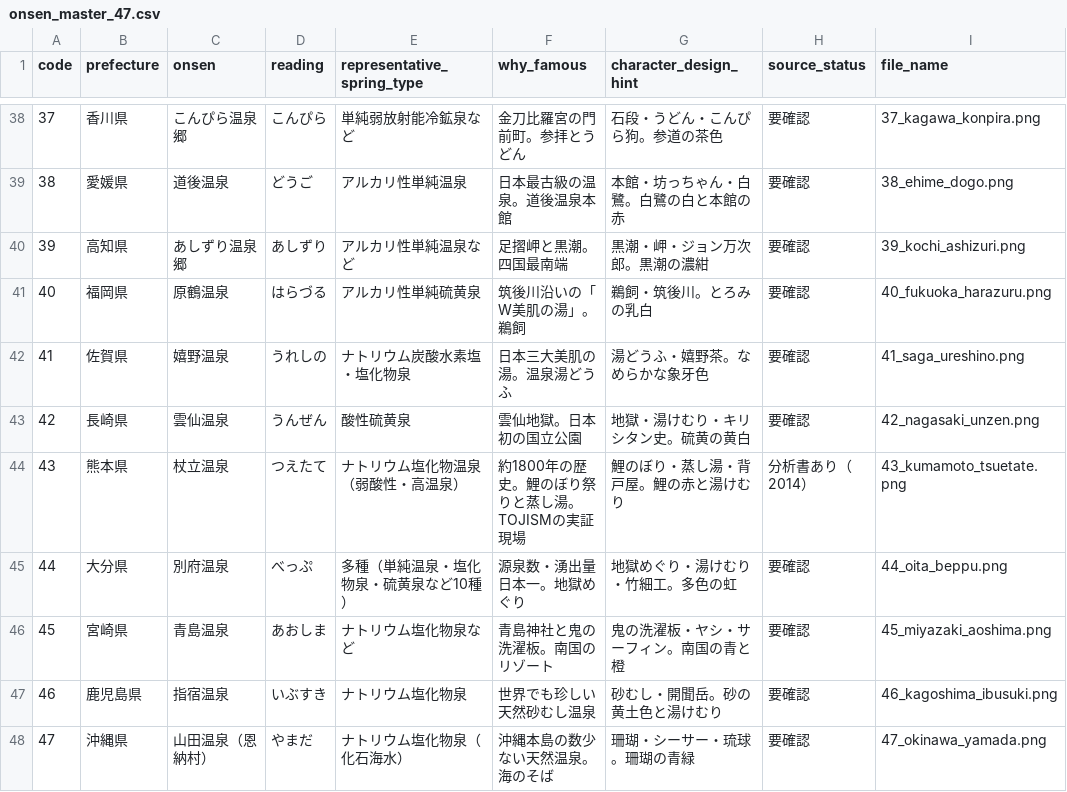
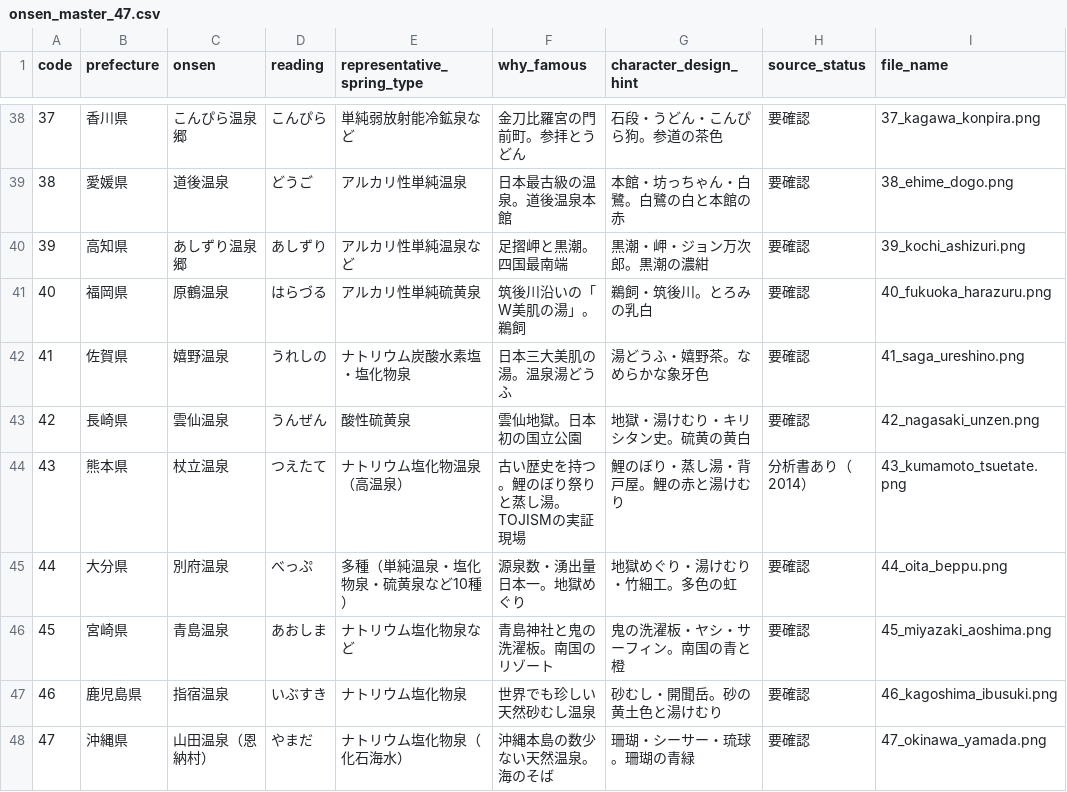
Before and after one commit to junjun7469/ai-yumori-goyuin, a CSV file: data/onsen_master_47.csv, drawn as a sheet; only a part is shown, gaps mark what is left out.

```diff
--- a/data/onsen_master_47.csv
+++ b/data/onsen_master_47.csv
@@ -43,3 +43,3 @@ code,prefecture,onsen,reading,representative_spring_type,why_famous,character_de
 42,長崎県,雲仙温泉,うんぜん,酸性硫黄泉,雲仙地獄。日本初の国立公園,地獄・湯けむり・キリシタン史。硫黄の黄白,要確認,42_nagasaki_unzen.png
-43,熊本県,杖立温泉,つえたて,ナトリウム塩化物温泉（弱酸性・高温泉）,約1800年の歴史。鯉のぼり祭りと蒸し湯。TOJISMの実証現場,鯉のぼり・蒸し湯・背戸屋。鯉の赤と湯けむり,分析書あり（2014）,43_kumamoto_tsuetate.png
+43,熊本県,杖立温泉,つえたて,ナトリウム塩化物温泉（高温泉）,古い歴史を持つ。鯉のぼり祭りと蒸し湯。TOJISMの実証現場,鯉のぼり・蒸し湯・背戸屋。鯉の赤と湯けむり,分析書あり（2014）,43_kumamoto_tsuetate.png
 44,大分県,別府温泉,べっぷ,多種（単純温泉・塩化物泉・硫黄泉など10種）,源泉数・湧出量日本一。地獄めぐり,地獄めぐり・湯けむり・竹細工。多色の虹,要確認,44_oita_beppu.png
```
Also changed, not shown: 2 other files.
